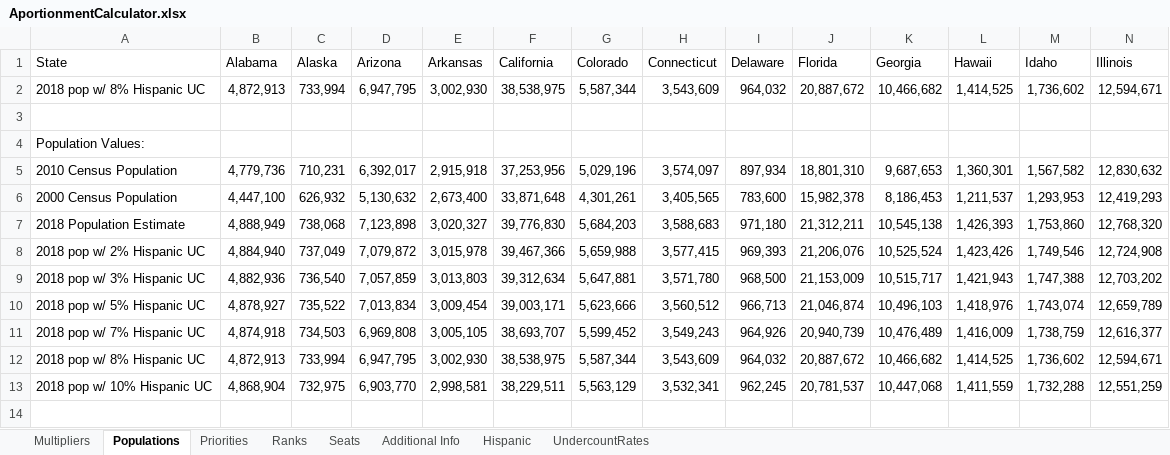
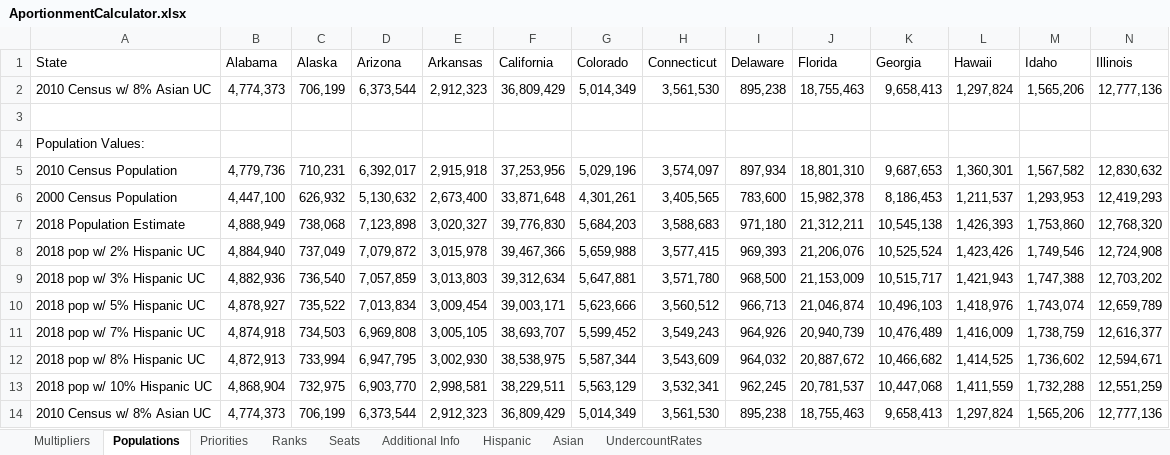
Before and after one commit to gerrymandr/census_project, an Excel workbook: AportionmentCalculator.xlsx, sheet Populations, drawn as a sheet; only a part is shown; values as stored, in another font and other column widths than the file's, no borders; 1 other sheet too large or unreadable and not compared; removed rows and columns are numbered as before the commit, all else as after; rows hold the shown columns only; the diff names each change by its address in the sheet, - before the commit and + after, or states it on an @@ line.

```diff
--- a/AportionmentCalculator.xlsx (sheet Populations)
+++ b/AportionmentCalculator.xlsx (sheet Populations)
+sheet tab: Asian
-row 2: 2018 pop w/ 8% Hispanic UC | 4,872,913 | 733,994 | 6,947,795 | 3,002,930 | 38,538,975 | 5,587,344 | 3,543,609 | 964,032 | 20,887,672 | 10,466,682 | 1,414,525 | 1,736,602 | 12,594,671
+row 2: 2010 Census w/ 8% Asian UC | 4,774,373 | 706,199 | 6,373,544 | 2,912,323 | 36,809,429 | 5,014,349 | 3,561,530 | 895,238 | 18,755,463 | 9,658,413 | 1,297,824 | 1,565,206 | 12,777,136
+row 14: 2010 Census w/ 8% Asian UC | 4,774,373 | 706,199 | 6,373,544 | 2,912,323 | 36,809,429 | 5,014,349 | 3,561,530 | 895,238 | 18,755,463 | 9,658,413 | 1,297,824 | 1,565,206 | 12,777,136
```
Also changed, not shown: sheet Priorities, sheet Ranks, sheet UndercountRates.
